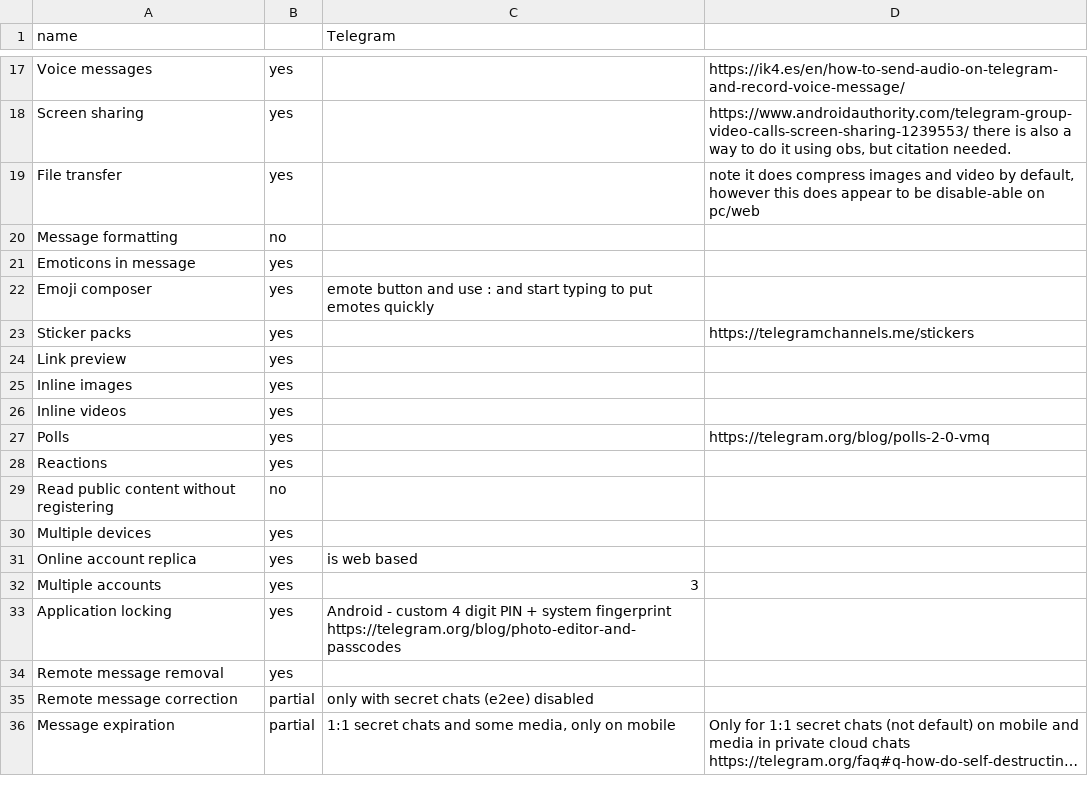
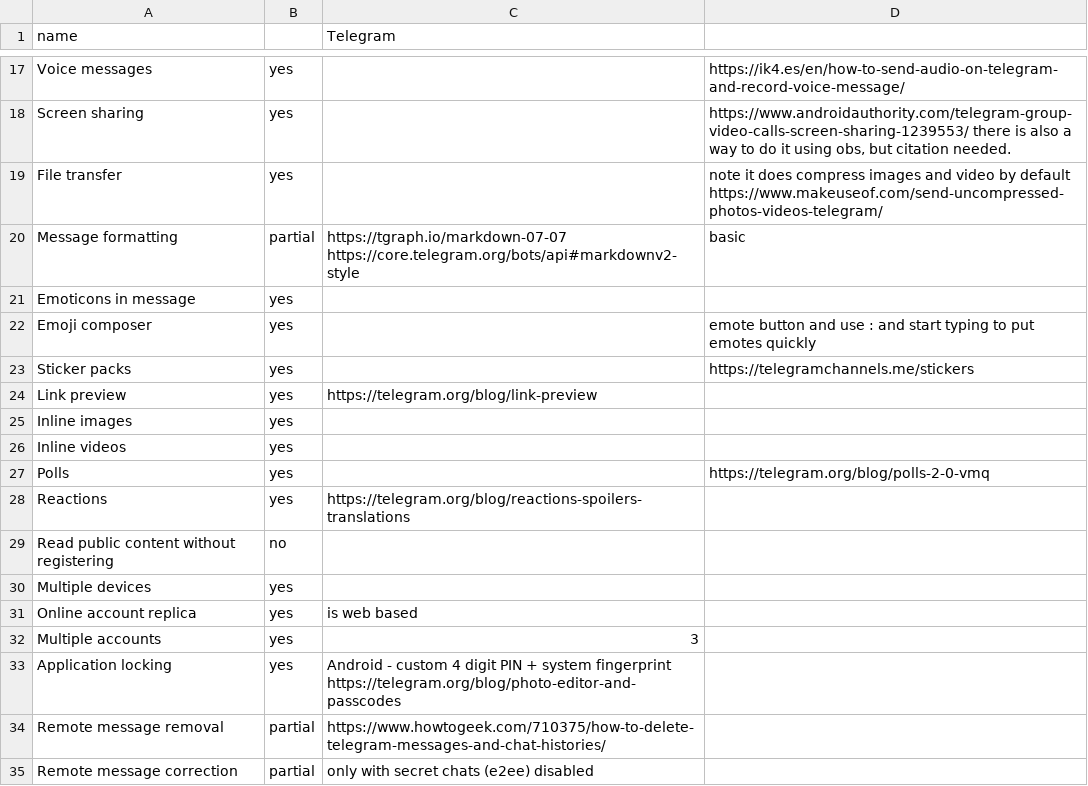
Before and after one commit to bkil/secuchart, a CSV file: data/telegram.csv, drawn as a sheet; only a part is shown, gaps mark what is left out; the shorter side is filled out with more unchanged rows; long unchanged cells end in ….

Commit message:
Telegram updates

```diff
--- a/data/telegram.csv
+++ b/data/telegram.csv
@@ -18,8 +18,8 @@ Voice messages;yes;;https://ik4.es/en/how-to-send-audio-on-telegram-and-record-v
 Screen sharing;yes;;https://www.androidauthority.com/telegram-group-video-calls-screen-sharing-1239553/ there is also a way to do it using obs, but citation needed.
-File transfer;yes;;note it does compress images and video by default, however this does appear to be disable-able on pc/web
-Message formatting;no;;
+File transfer;yes;;note it does compress images and video by default https://www.makeuseof.com/send-uncompressed-photos-videos-telegram/
+Message formatting;partial;https://tgraph.io/markdown-07-07 https://core.telegram.org/bots/api#markdownv2-style;basic
 Emoticons in message;yes;;
-Emoji composer;yes;emote button and use : and start typing to put emotes quickly;
+Emoji composer;yes;;emote button and use : and start typing to put emotes quickly
 Sticker packs;yes;;https://telegramchannels.me/stickers
-Link preview;yes;;
+Link preview;yes;https://telegram.org/blog/link-preview;
 Inline images;yes;;
@@ -27,3 +27,3 @@ Inline videos;yes;;
 Polls;yes;;https://telegram.org/blog/polls-2-0-vmq
-Reactions;yes;;
+Reactions;yes;https://telegram.org/blog/reactions-spoilers-translations;
 Read public content without registering;no;;
@@ -33,3 +33,3 @@ Multiple accounts;yes;3;
 Application locking;yes;Android - custom 4 digit PIN + system fingerprint https://telegram.org/blog/photo-editor-and-passcodes;
-Remote message removal;yes;;
+Remote message removal;partial;https://www.howtogeek.com/710375/how-to-delete-telegram-messages-and-chat-histories/;
 Remote message correction;partial;only with secret chats (e2ee) disabled;
```
Also changed, not shown: data/nekogramx.csv, data/telegram_foss.csv.
